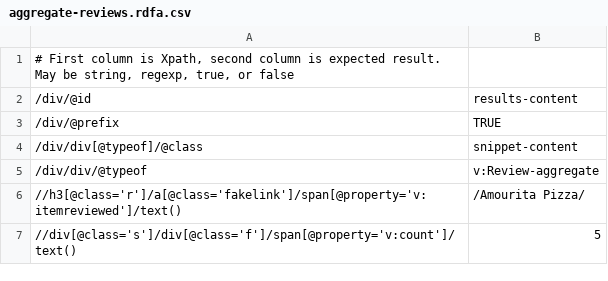
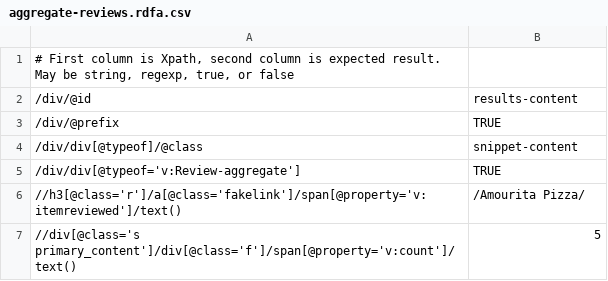
Before and after one commit to structured-data/linter, a CSV file: spec/test_data/aggregate-reviews.rdfa.csv, drawn as a sheet.

```diff
--- a/spec/test_data/aggregate-reviews.rdfa.csv
+++ b/spec/test_data/aggregate-reviews.rdfa.csv
@@ -4,4 +4,4 @@
 /div/div[@typeof]/@class,snippet-content
-/div/div/@typeof,v:Review-aggregate
+/div/div[@typeof='v:Review-aggregate'],TRUE
 //h3[@class='r']/a[@class='fakelink']/span[@property='v:itemreviewed']/text(),/Amourita Pizza/
-//div[@class='s']/div[@class='f']/span[@property='v:count']/text(),5
+//div[@class='s primary_content']/div[@class='f']/span[@property='v:count']/text(),5
```
Also changed, not shown: spec/test_data/aggregate-reviews.md.csv, spec/test_data/example1.csv, 4 other files.
